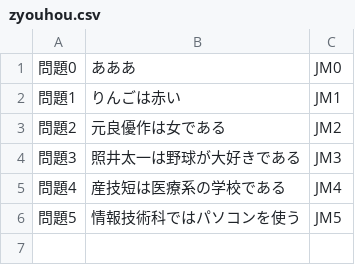
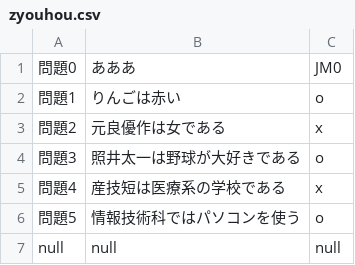
Before and after one commit to hasuto/jsTraining, a CSV file: aframegame1/assets/zyouhou.csv, drawn as a sheet.

```diff
--- a/aframegame1/assets/zyouhou.csv
+++ b/aframegame1/assets/zyouhou.csv
@@ -1,6 +1,7 @@
 問題0,あああ,JM0
-問題1,りんごは赤い,JM1
-問題2,元良優作は女である,JM2
-問題3,照井太一は野球が大好きである,JM3
-問題4,産技短は医療系の学校である,JM4
-問題5,情報技術科ではパソコンを使う,JM5
+問題1,りんごは赤い,o
+問題2,元良優作は女である,x
+問題3,照井太一は野球が大好きである,o
+問題4,産技短は医療系の学校である,x
+問題5,情報技術科ではパソコンを使う,o
+null,null,null
```
Also changed, not shown: 7 other files.
